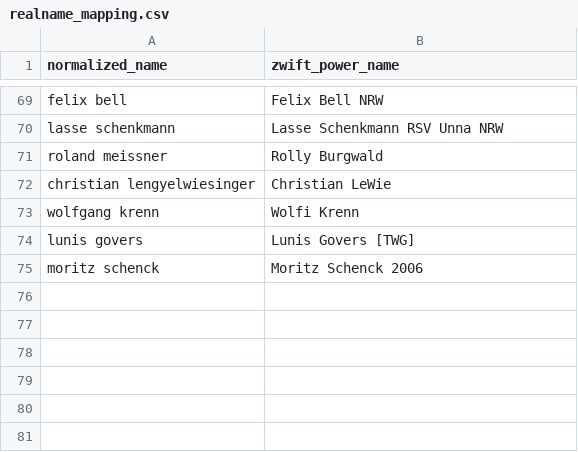
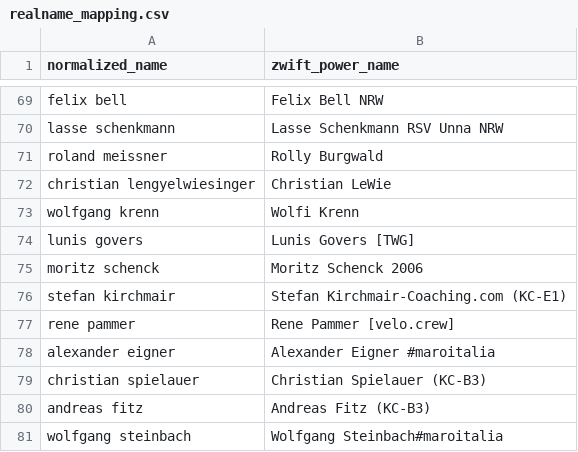
Before and after one commit to ViennaInternationalCyclingClub/vicc.racing, a CSV file: scripts/ecycling-league/realname_mapping.csv, drawn as a sheet; only a part is shown, gaps mark what is left out; the diff names each change by its address in the sheet, - before the commit and + after, or states it on an @@ line.

Commit message:
New realname mappings

```diff
--- a/scripts/ecycling-league/realname_mapping.csv
+++ b/scripts/ecycling-league/realname_mapping.csv
+row 76: stefan kirchmair | Stefan Kirchmair-Coaching.com (KC-E1)
+row 77: rene pammer | Rene Pammer [velo.crew]
+row 78: alexander eigner | Alexander Eigner #maroitalia
+row 79: christian spielauer | Christian Spielauer (KC-B3)
+row 80: andreas fitz | Andreas Fitz (KC-B3)
+row 81: wolfgang steinbach | Wolfgang Steinbach#maroitalia
```
